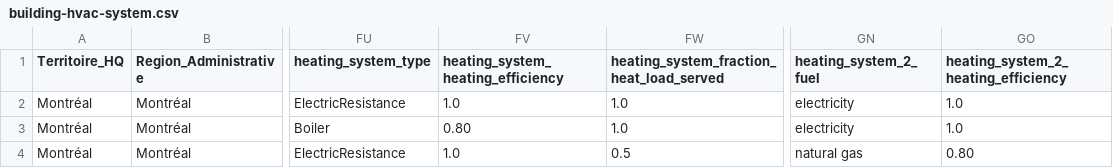
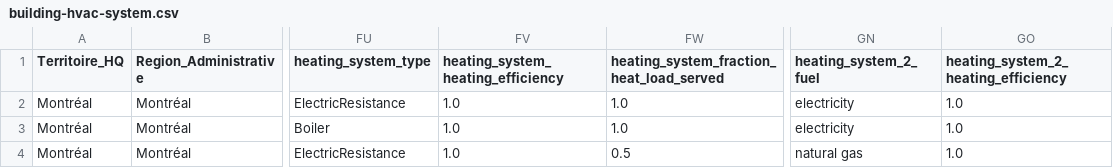
Before and after one commit to hq-opensource/simparc-r-simulator, a CSV file: test-building-stock-csv/building-hvac-system.csv, drawn as a sheet; only a part is shown, gaps mark what is left out; the diff names each change by its address in the sheet, - before the commit and + after, or states it on an @@ line.

Commit message:
Add SetSequentialHeatingCascade measure to override heating fraction schedules

```diff
--- a/test-building-stock-csv/building-hvac-system.csv
+++ b/test-building-stock-csv/building-hvac-system.csv
-FV3: 0.80
+FV3: 1.0
-GO4: 0.80
+GO4: 1.0
```
Also changed, not shown: 9 other files.
